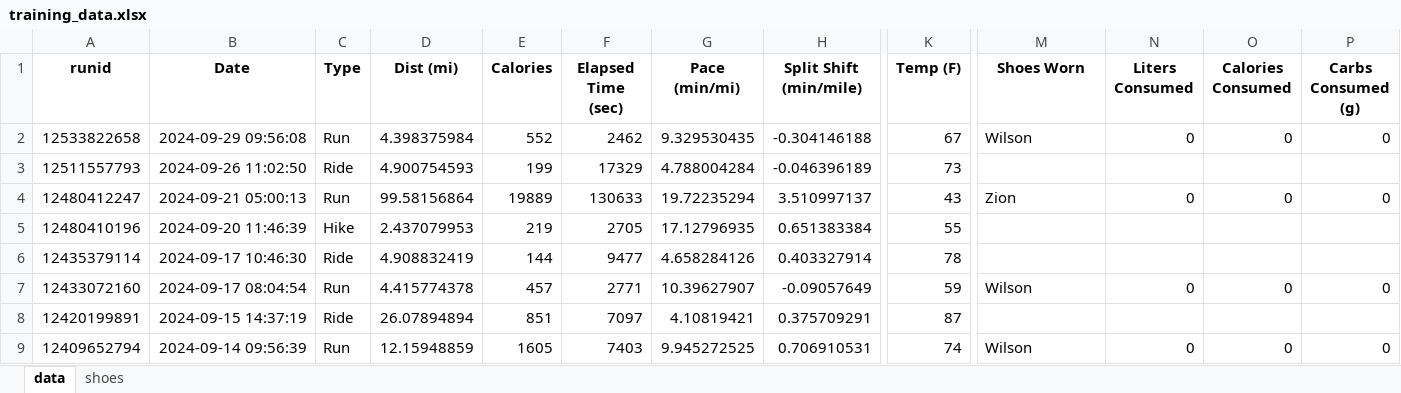
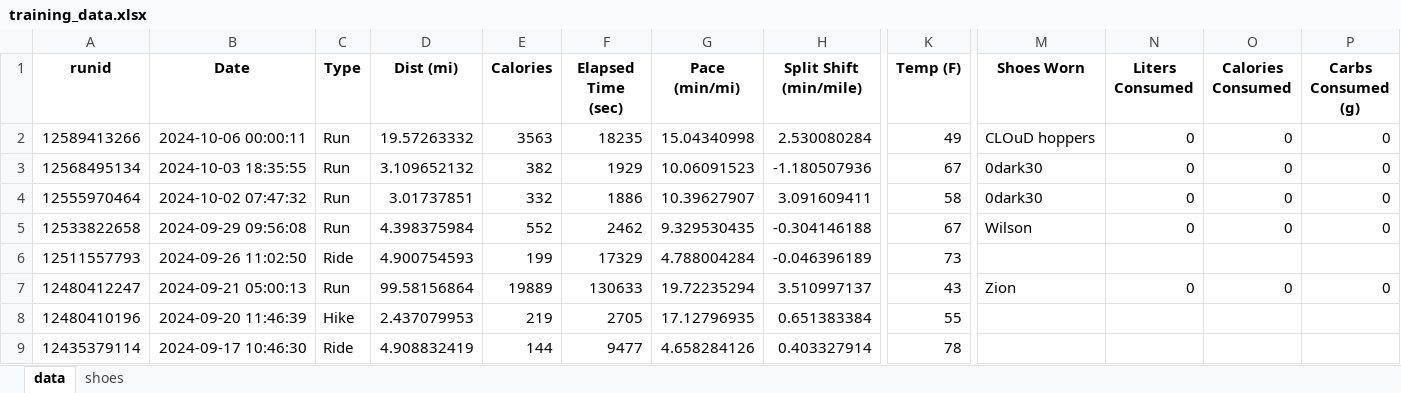
Before and after one commit to capecchi/capecchi.github.io, an Excel workbook: posts/RaceTraining/training_data.xlsx, sheet data, drawn as a sheet; only a part is shown, gaps mark what is left out; the shorter side is filled out with more unchanged rows; values as stored, in another font and other column widths than the file's, no borders; rows hold the shown columns only; the diff names each change by its address in the sheet, - before the commit and + after, or states it on an @@ line.

```diff
--- a/posts/RaceTraining/training_data.xlsx (sheet data)
+++ b/posts/RaceTraining/training_data.xlsx (sheet data)
+row 2: 12589413266 | 2024-10-06 00:00:11 | Run | 19.57263332 | 3563 | 18235 | 15.04340998 | 2.530080284 | 49 | CLOuD hoppers | 0 | 0 | 0
+row 3: 12568495134 | 2024-10-03 18:35:55 | Run | 3.109652132 | 382 | 1929 | 10.06091523 | -1.180507936 | 67 | 0dark30 | 0 | 0 | 0
+row 4: 12555970464 | 2024-10-02 07:47:32 | Run | 3.01737851 | 332 | 1886 | 10.39627907 | 3.091609411 | 58 | 0dark30 | 0 | 0 | 0
```
Also changed, not shown: sheet shoes, 8 other files.
